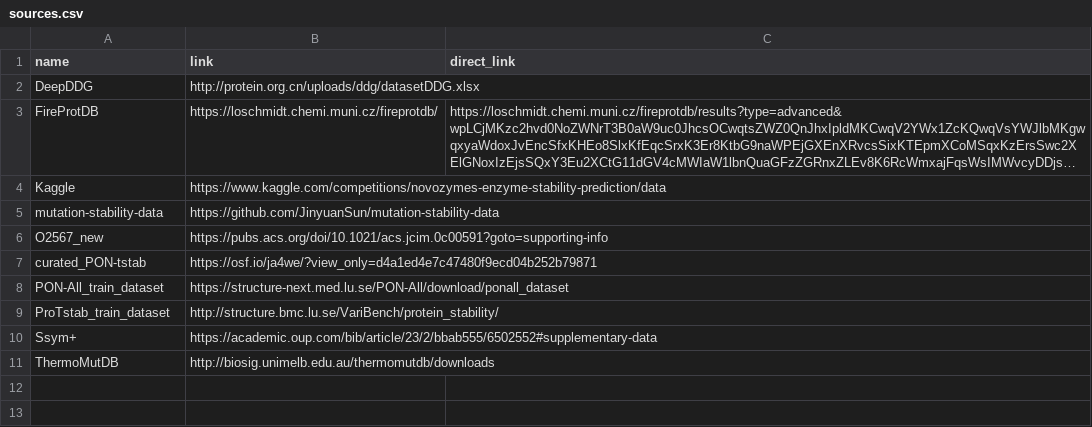
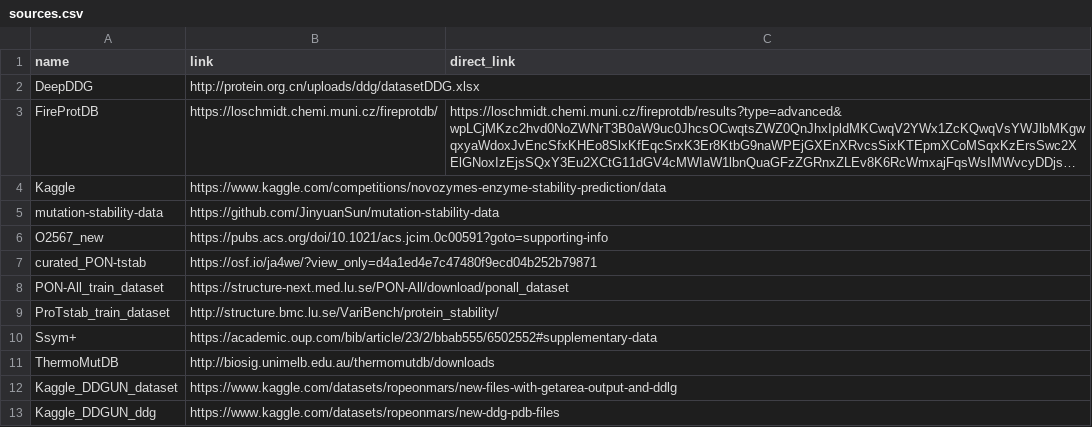
Before and after one commit to NiceSpark/novozymes-prediction, a CSV file: data/sources.csv, drawn as a sheet; long unchanged cells end in …; the diff names each change by its address in the sheet, - before the commit and + after, or states it on an @@ line.

Commit message:
added a src: DDGUN w/ kaggle link

```diff
--- a/data/sources.csv
+++ b/data/sources.csv
+row 12: Kaggle_DDGUN_dataset | https://www.kaggle.com/datasets/ropeonmars/new-files-with-getarea-output-and-ddlg
+row 13: Kaggle_DDGUN_ddg | https://www.kaggle.com/datasets/ropeonmars/new-ddg-pdb-files
```
